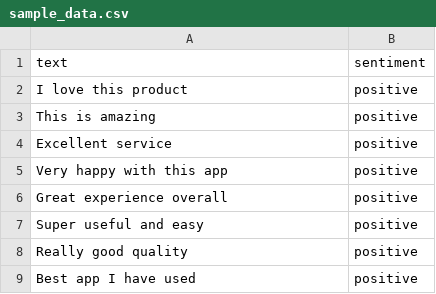
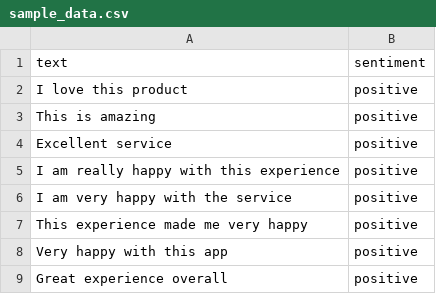
Before and after one commit to needhi-x/Social-Media-Sentiment-Analysis, a CSV file: data/sample_data.csv, drawn as a sheet; only a part is shown; the shorter side is filled out with more unchanged rows.

```diff
--- a/data/sample_data.csv
+++ b/data/sample_data.csv
@@ -4,2 +4,5 @@ This is amazing,positive
 Excellent service,positive
+I am really happy with this experience,positive
+I am very happy with the service,positive
+This experience made me very happy,positive
 Very happy with this app,positive
```
Also changed, not shown: 2 other files.
